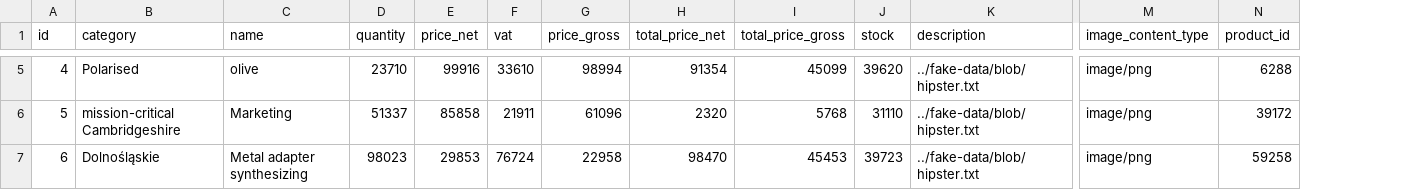
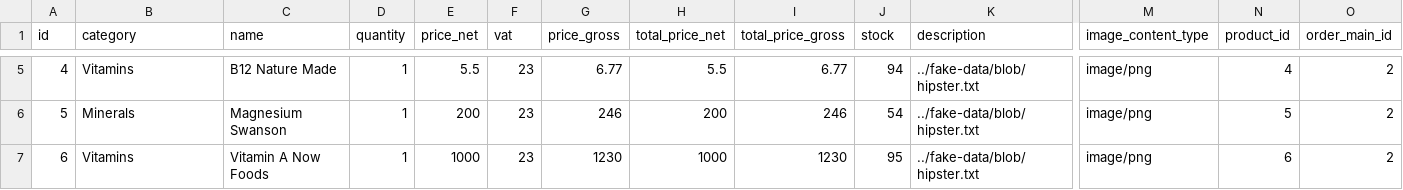
Before and after one commit to PiotrZielonka/infinityshopping, a CSV file: src/main/resources/config/liquibase/fake-data/product_in_order_main.csv, drawn as a sheet; only a part is shown, gaps mark what is left out; the diff covers the shown part only; the diff names each change by its address in the sheet, - before the commit and + after, or states it on an @@ line.

```diff
--- a/src/main/resources/config/liquibase/fake-data/product_in_order_main.csv
+++ b/src/main/resources/config/liquibase/fake-data/product_in_order_main.csv
+column O (order_main_id), rows 5-7: all 2
-B5 (category): Polarised
+B5 (category): Vitamins
-C5 (name): olive
+C5 (name): B12 Nature Made
-D5 (quantity): 23710
+D5 (quantity): 1
-E5 (price_net): 99916
+E5 (price_net): 5.5
-F5 (vat): 33610
+F5 (vat): 23
-G5 (price_gross): 98994
+G5 (price_gross): 6.77
-H5 (total_price_net): 91354
+H5 (total_price_net): 5.5
-I5 (total_price_gross): 45099
+I5 (total_price_gross): 6.77
-J5 (stock): 39620
+J5 (stock): 94
-N5 (product_id): 6288
+N5 (product_id): 4
-B6 (category): mission-critical Cambridgeshire
+B6 (category): Minerals
-C6 (name): Marketing
+C6 (name): Magnesium Swanson
-D6 (quantity): 51337
+D6 (quantity): 1
-E6 (price_net): 85858
+E6 (price_net): 200
-F6 (vat): 21911
+F6 (vat): 23
-G6 (price_gross): 61096
+G6 (price_gross): 246
-H6 (total_price_net): 2320
+H6 (total_price_net): 200
-I6 (total_price_gross): 5768
+I6 (total_price_gross): 246
-J6 (stock): 31110
+J6 (stock): 54
-N6 (product_id): 39172
+N6 (product_id): 5
-B7 (category): Dolnośląskie
+B7 (category): Vitamins
-C7 (name): Metal adapter synthesizing
+C7 (name): Vitamin A Now Foods
-D7 (quantity): 98023
+D7 (quantity): 1
-E7 (price_net): 29853
+E7 (price_net): 1000
-F7 (vat): 76724
+F7 (vat): 23
-G7 (price_gross): 22958
+G7 (price_gross): 1230
-H7 (total_price_net): 98470
+H7 (total_price_net): 1000
-I7 (total_price_gross): 45453
+I7 (total_price_gross): 1230
-J7 (stock): 39723
+J7 (stock): 95
-N7 (product_id): 59258
+N7 (product_id): 6
```
Also changed, not shown: 70 edited cells elsewhere in this file, src/main/resources/config/liquibase/data/user.csv, src/main/resources/config/liquibase/fake-data/order_main.csv, 25 other files.
